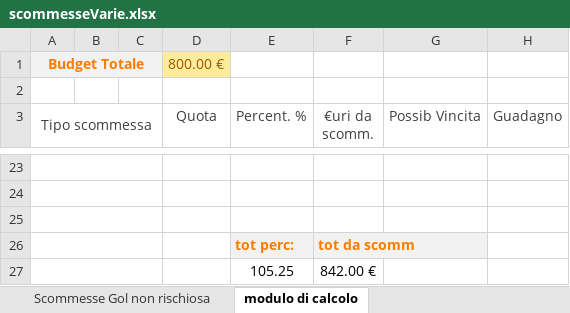
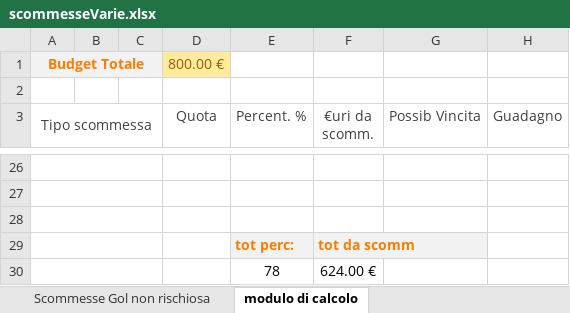
Before and after one commit to pablodepas87/MyNotes, an Excel workbook: Excel Vari/scommesseVarie.xlsx, sheet modulo di calcolo, drawn as a sheet; only a part is shown, gaps mark what is left out; values as stored, in another font and other column widths than the file's, no borders; removed rows and columns are numbered as before the commit, all else as after; the diff covers the shown part only; the diff names each change by its address in the sheet, - before the commit and + after, or states it on an @@ line.

```diff
--- a/Excel Vari/scommesseVarie.xlsx (sheet modulo di calcolo)
+++ b/Excel Vari/scommesseVarie.xlsx (sheet modulo di calcolo)
-row 27:  |  |  |  | 105.25 | 842.00 €
+row 30:  |  |  |  | 78 | 624.00 €
```
Also changed, not shown: 14 added rows, 11 removed rows, 8 edited cells and cell formats elsewhere in this sheet, sheet Scommesse Gol non rischiosa, formulas that keep their value.
